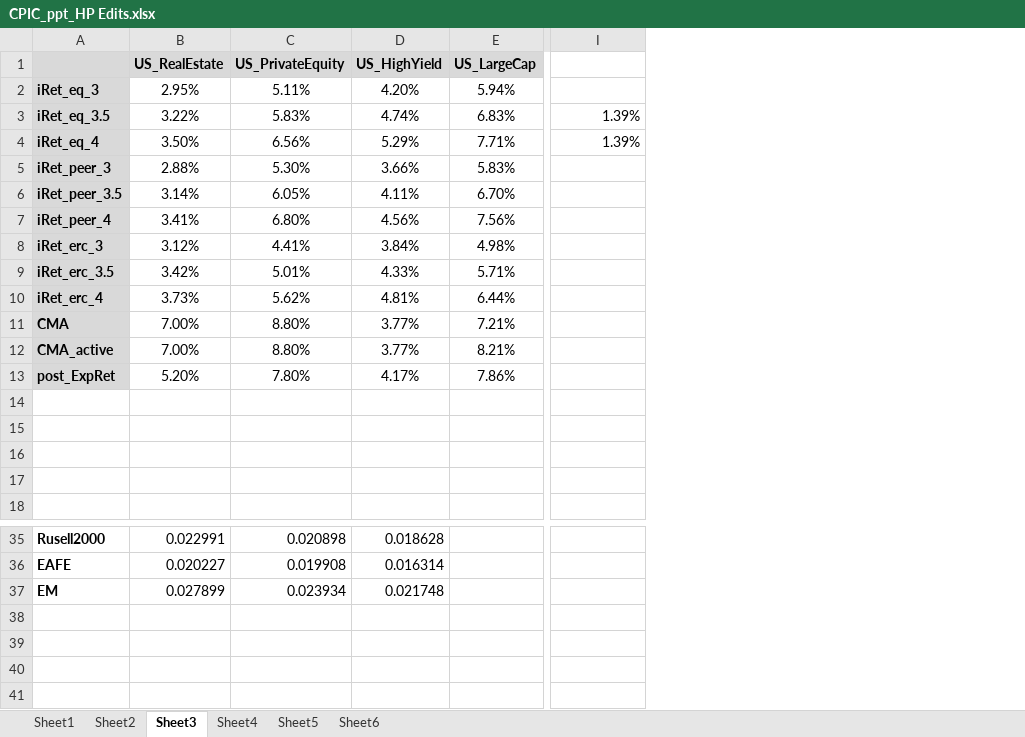
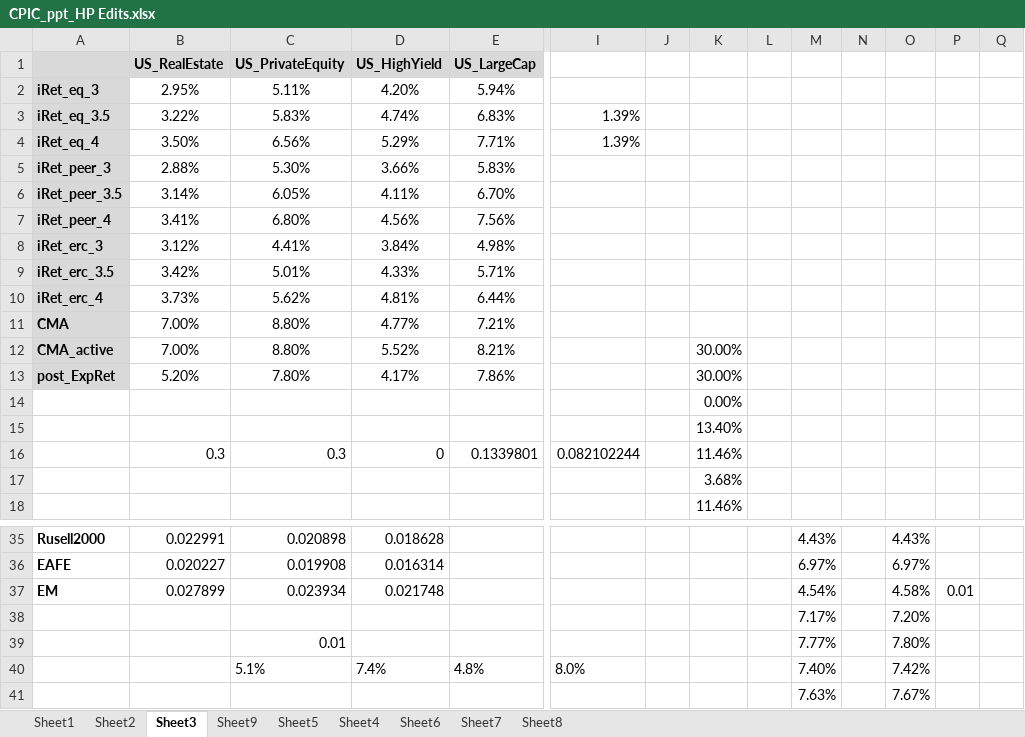
Before and after one commit to dxcv/ChinaPacific, an Excel workbook: CPIC_ppt_HP Edits.xlsx, sheet Sheet3, drawn as a sheet; only a part is shown, gaps mark what is left out; values as stored, in another font and other column widths than the file's, no borders; rows hold the shown columns only; the diff covers the shown part only; the diff names each change by its address in the sheet, - before the commit and + after, or states it on an @@ line.

```diff
--- a/CPIC_ppt_HP Edits.xlsx (sheet Sheet3)
+++ b/CPIC_ppt_HP Edits.xlsx (sheet Sheet3)
+sheet tab: Sheet9
+sheet tab: Sheet7
+sheet tab: Sheet8
@@ sheet tab order changed: Sheet1 | Sheet2 | Sheet3 | Sheet9 | Sheet5 | Sheet4 | Sheet6 | Sheet7 | Sheet8 @@
+column J, empty
+column K, rows 12-18: 30.00% | 30.00% | 0.00% | 13.40% | 11.46% | 3.68% | 11.46%
+column L, empty
+column M, rows 35-37: 4.43% | 6.97% | 4.54%
+column N, empty
+column O, rows 35-37: 4.43% | 6.97% | 4.58%
+column P, row 37: 0.01
+column Q, empty
-D11 (US_HighYield): 3.77%
+D11 (US_HighYield): 4.77%
-D12 (US_HighYield): 3.77%
+D12 (US_HighYield): 5.52%
-row 16: (empty)
+row 16:  | 0.3 | 0.3 | 0 | 0.1339801 | 0.082102244 |  | 11.46%
+row 38:  |  |  |  |  |  |  |  |  | 7.17% |  | 7.20%
+row 39:  |  | 0.01 |  |  |  |  |  |  | 7.77% |  | 7.80%
+row 40:  |  | 5.1% | 7.4% | 4.8% | 8.0% |  |  |  | 7.40% |  | 7.42%
+row 41:  |  |  |  |  |  |  |  |  | 7.63% |  | 7.67%
```
Also changed, not shown: 13 edited cells elsewhere in this sheet, sheet Sheet4, sheet Sheet1, sheet Sheet6, charts or pictures, Data/cipc data.xlsx, 7 other files.
